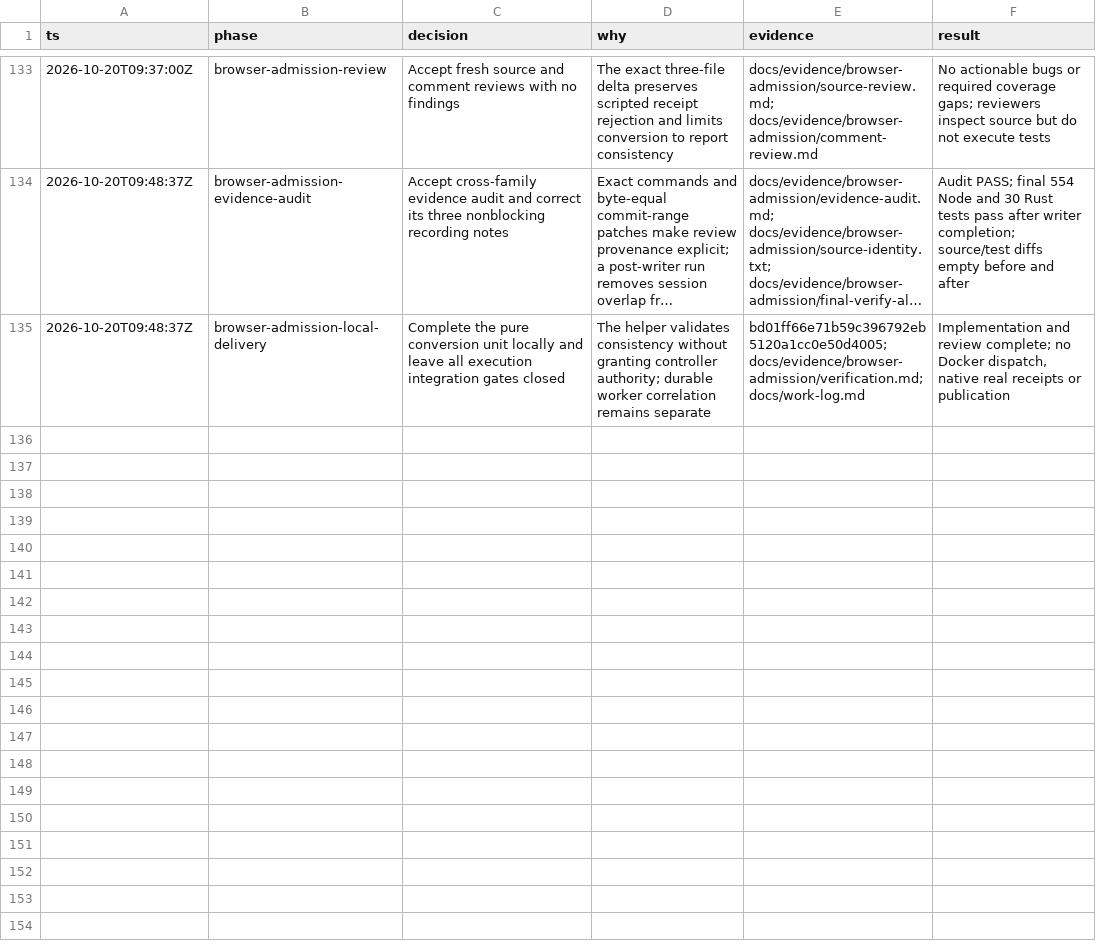
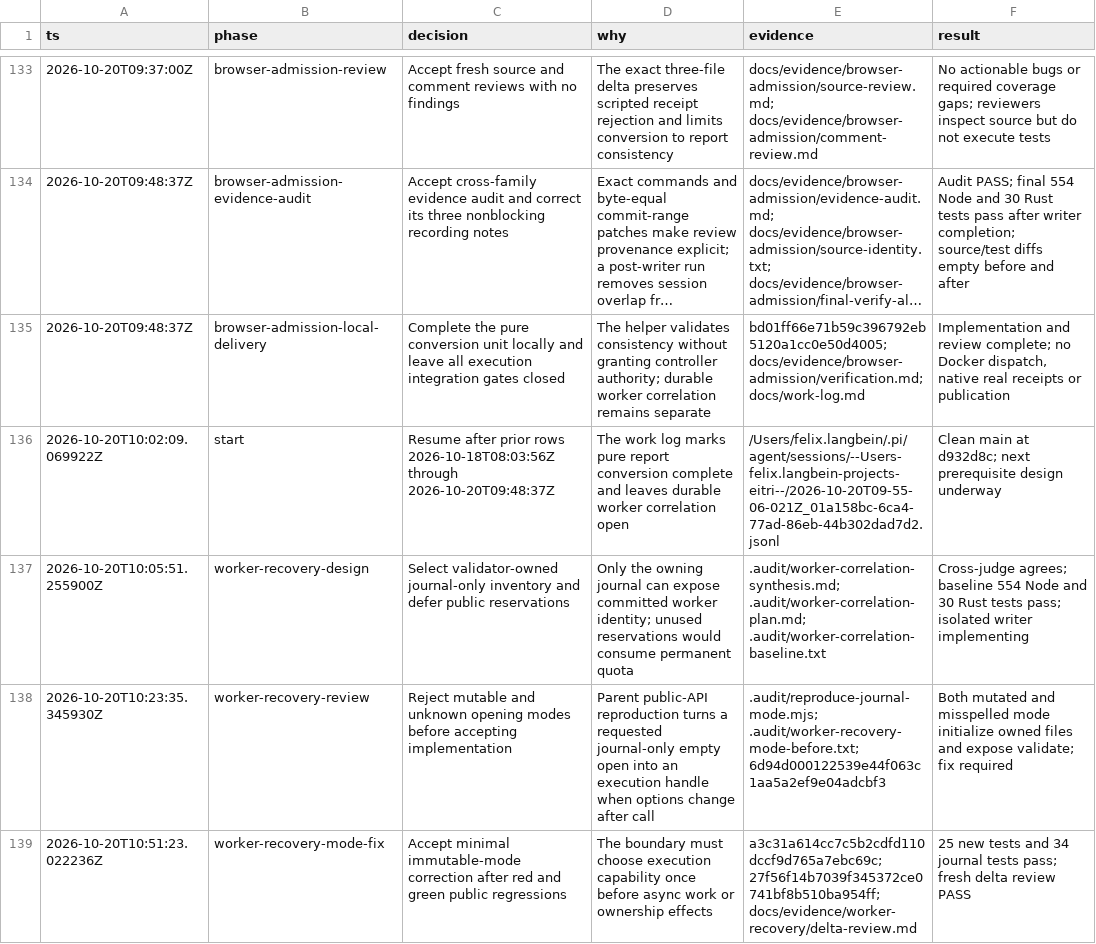
Before and after one commit to pasTa4667/eitri, a TSV file: decisions.tsv, drawn as a sheet; only a part is shown, gaps mark what is left out; long unchanged cells end in …; the diff covers the shown part only.

Commit message:
docs(validator): record verified worker recovery inventory

```diff
--- a/decisions.tsv
+++ b/decisions.tsv
@@ -135 +135,5 @@ ts	phase	decision	why	evidence	result
 2026-10-20T09:48:37Z	browser-admission-local-delivery	Complete the pure conversion unit locally and leave all execution integration gates closed	The helper validates consistency without granting controller authority; durable worker correlation remains separate	bd01ff66e71b59c396792eb5120a1cc0e50d4005; docs/evidence/browser-admission/verification.md; docs/work-log.md	Implementation and review complete; no Docker dispatch, native real receipts or publication
+2026-10-20T10:02:09.069922Z	start	Resume after prior rows 2026-10-18T08:03:56Z through 2026-10-20T09:48:37Z	The work log marks pure report conversion complete and leaves durable worker correlation open	/Users/felix.langbein/.pi/agent/sessions/--Users-felix.langbein-projects-eitri--/2026-10-20T09-55-06-021Z_01a158bc-6ca4-77ad-86eb-44b302dad7d2.jsonl	Clean main at d932d8c; next prerequisite design underway
+2026-10-20T10:05:51.255900Z	worker-recovery-design	Select validator-owned journal-only inventory and defer public reservations	Only the owning journal can expose committed worker identity; unused reservations would consume permanent quota	.audit/worker-correlation-synthesis.md; .audit/worker-correlation-plan.md; .audit/worker-correlation-baseline.txt	Cross-judge agrees; baseline 554 Node and 30 Rust tests pass; isolated writer implementing
+2026-10-20T10:23:35.345930Z	worker-recovery-review	Reject mutable and unknown opening modes before accepting implementation	Parent public-API reproduction turns a requested journal-only empty open into an execution handle when options change after call	.audit/reproduce-journal-mode.mjs; .audit/worker-recovery-mode-before.txt; 6d94d000122539e44f063c1aa5a2ef9e04adcbf3	Both mutated and misspelled mode initialize owned files and expose validate; fix required
+2026-10-20T10:51:23.022236Z	worker-recovery-mode-fix	Accept minimal immutable-mode correction after red and green public regressions	The boundary must choose execution capability once before async work or ownership effects	a3c31a614cc7c5b2cdfd110dccf9d765a7ebc69c; 27f56f14b7039f345372ce0741bf8b510ba954ff; docs/evidence/worker-recovery/delta-review.md	25 new tests and 34 journal tests pass; fresh delta review PASS
```
Also changed, not shown: 4 added rows elsewhere in this file, 26 other files.
